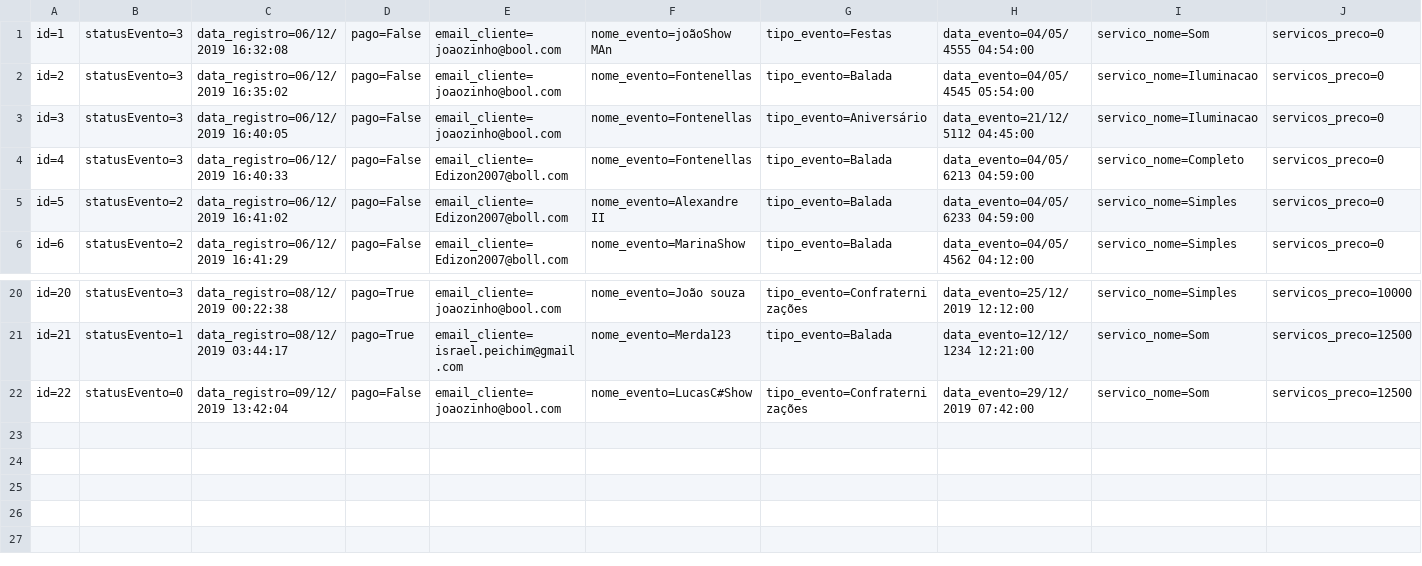
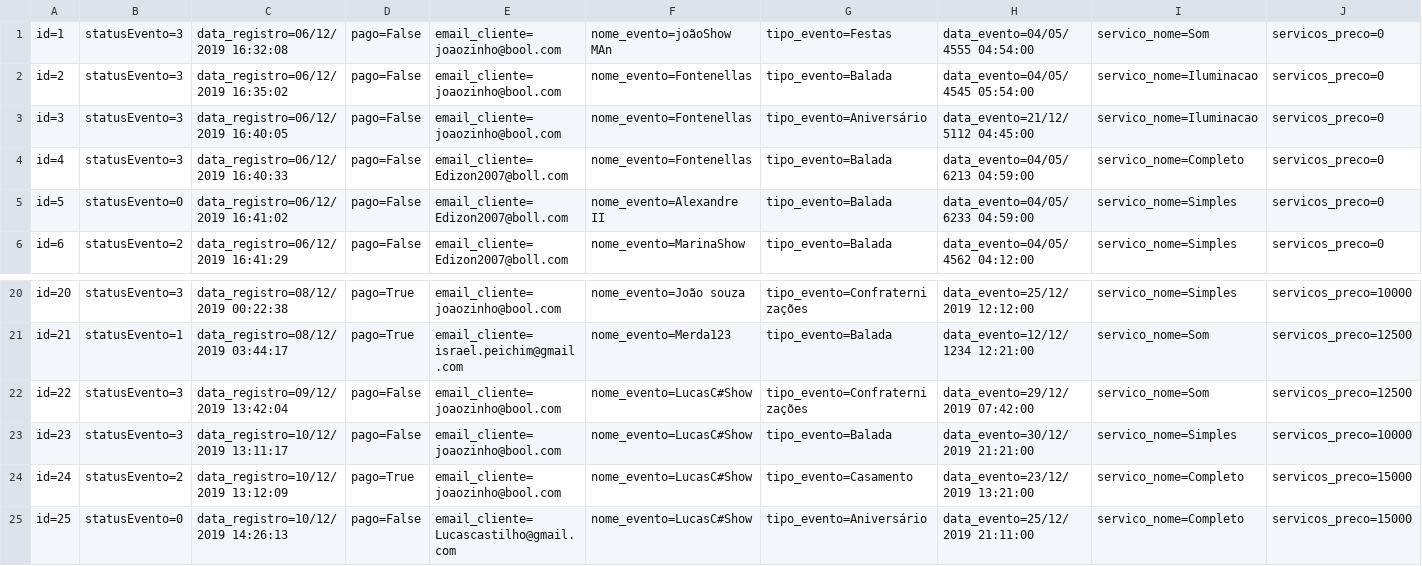
Before and after one commit to israaoliver/2s---2019---Sprint4, a CSV file: RoleTopMVC/Database/Evento.csv, drawn as a sheet; only a part is shown, gaps mark what is left out; rows hold the shown columns only; the diff names each change by its address in the sheet, - before the commit and + after, or states it on an @@ line.

```diff
--- a/RoleTopMVC/Database/Evento.csv
+++ b/RoleTopMVC/Database/Evento.csv
-B5: statusEvento=2
+B5: statusEvento=0
-B22: statusEvento=0
+B22: statusEvento=3
+row 23: id=23 | statusEvento=3 | data_registro=10/12/2019 13:11:17 | pago=False | email_cliente=joaozinho@bool.com | nome_evento=LucasC#Show | tipo_evento=Balada | data_evento=30/12/2019 21:21:00 | servico_nome=Simples | servicos_preco=10000
+row 24: id=24 | statusEvento=2 | data_registro=10/12/2019 13:12:09 | pago=True | email_cliente=joaozinho@bool.com | nome_evento=LucasC#Show | tipo_evento=Casamento | data_evento=23/12/2019 13:21:00 | servico_nome=Completo | servicos_preco=15000
+row 25: id=25 | statusEvento=0 | data_registro=10/12/2019 14:26:13 | pago=False | email_cliente=Lucascastilho@gmail.com | nome_evento=LucasC#Show | tipo_evento=Aniversário | data_evento=25/12/2019 21:11:00 | servico_nome=Completo | servicos_preco=15000
```
Also changed, not shown: RoleTopMVC/Database/Cliente.csv, 12 other files.
